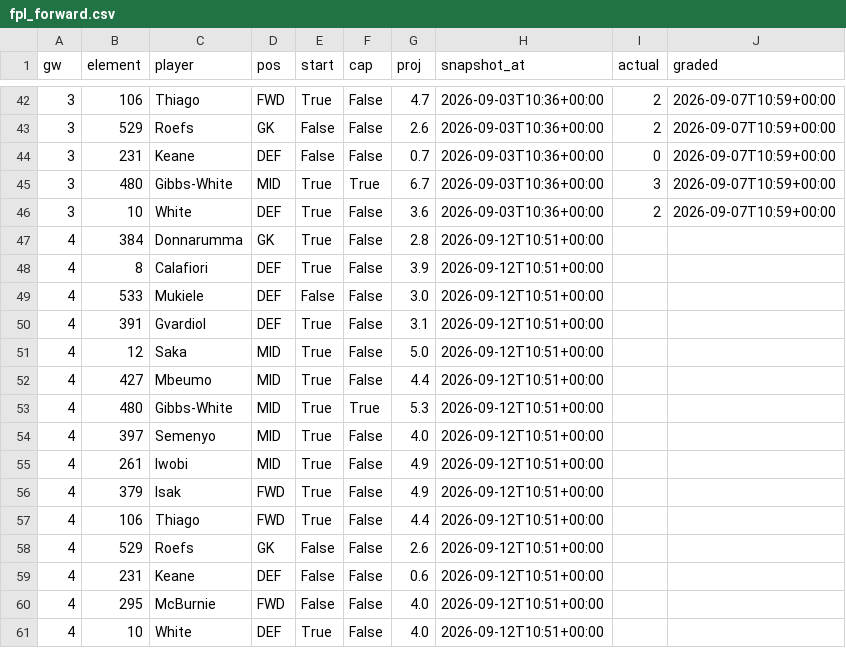
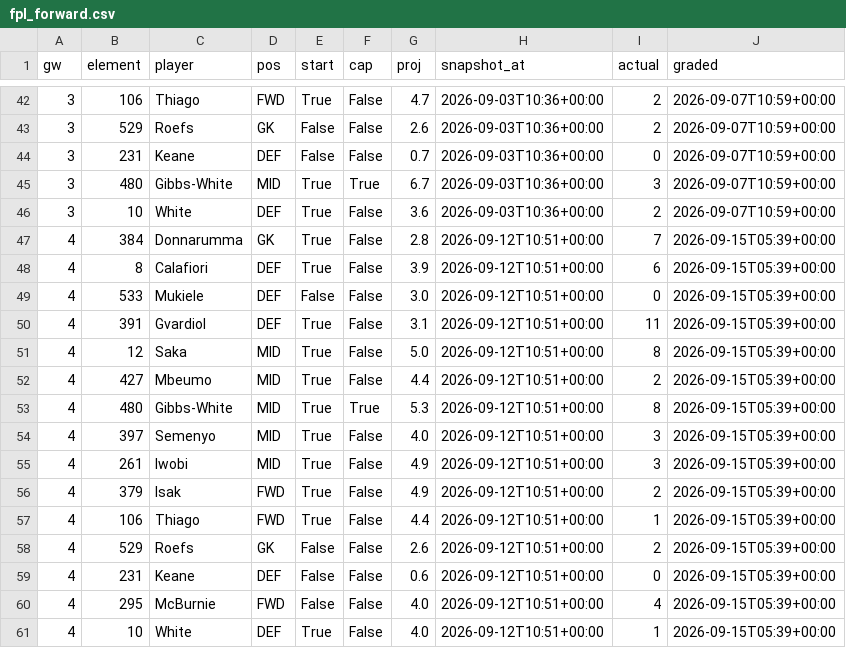
Before and after one commit to iceyfuture/prem_predictor_updated, a CSV file: dashboard/fpl_forward.csv, drawn as a sheet; only a part is shown, gaps mark what is left out.

```diff
--- a/dashboard/fpl_forward.csv
+++ b/dashboard/fpl_forward.csv
@@ -46,16 +46,16 @@ gw,element,player,pos,start,cap,proj,snapshot_at,actual,graded
 3,10,White,DEF,True,False,3.6,2026-09-03T10:36+00:00,2,2026-09-07T10:59+00:00
-4,384,Donnarumma,GK,True,False,2.8,2026-09-12T10:51+00:00,,
-4,8,Calafiori,DEF,True,False,3.9,2026-09-12T10:51+00:00,,
-4,533,Mukiele,DEF,False,False,3.0,2026-09-12T10:51+00:00,,
-4,391,Gvardiol,DEF,True,False,3.1,2026-09-12T10:51+00:00,,
-4,12,Saka,MID,True,False,5.0,2026-09-12T10:51+00:00,,
-4,427,Mbeumo,MID,True,False,4.4,2026-09-12T10:51+00:00,,
-4,480,Gibbs-White,MID,True,True,5.3,2026-09-12T10:51+00:00,,
-4,397,Semenyo,MID,True,False,4.0,2026-09-12T10:51+00:00,,
-4,261,Iwobi,MID,True,False,4.9,2026-09-12T10:51+00:00,,
-4,379,Isak,FWD,True,False,4.9,2026-09-12T10:51+00:00,,
-4,106,Thiago,FWD,True,False,4.4,2026-09-12T10:51+00:00,,
-4,529,Roefs,GK,False,False,2.6,2026-09-12T10:51+00:00,,
-4,231,Keane,DEF,False,False,0.6,2026-09-12T10:51+00:00,,
-4,295,McBurnie,FWD,False,False,4.0,2026-09-12T10:51+00:00,,
-4,10,White,DEF,True,False,4.0,2026-09-12T10:51+00:00,,
+4,384,Donnarumma,GK,True,False,2.8,2026-09-12T10:51+00:00,7,2026-09-15T05:39+00:00
+4,8,Calafiori,DEF,True,False,3.9,2026-09-12T10:51+00:00,6,2026-09-15T05:39+00:00
+4,533,Mukiele,DEF,False,False,3.0,2026-09-12T10:51+00:00,0,2026-09-15T05:39+00:00
+4,391,Gvardiol,DEF,True,False,3.1,2026-09-12T10:51+00:00,11,2026-09-15T05:39+00:00
+4,12,Saka,MID,True,False,5.0,2026-09-12T10:51+00:00,8,2026-09-15T05:39+00:00
+4,427,Mbeumo,MID,True,False,4.4,2026-09-12T10:51+00:00,2,2026-09-15T05:39+00:00
+4,480,Gibbs-White,MID,True,True,5.3,2026-09-12T10:51+00:00,8,2026-09-15T05:39+00:00
+4,397,Semenyo,MID,True,False,4.0,2026-09-12T10:51+00:00,3,2026-09-15T05:39+00:00
+4,261,Iwobi,MID,True,False,4.9,2026-09-12T10:51+00:00,3,2026-09-15T05:39+00:00
+4,379,Isak,FWD,True,False,4.9,2026-09-12T10:51+00:00,2,2026-09-15T05:39+00:00
+4,106,Thiago,FWD,True,False,4.4,2026-09-12T10:51+00:00,1,2026-09-15T05:39+00:00
+4,529,Roefs,GK,False,False,2.6,2026-09-12T10:51+00:00,2,2026-09-15T05:39+00:00
+4,231,Keane,DEF,False,False,0.6,2026-09-12T10:51+00:00,0,2026-09-15T05:39+00:00
+4,295,McBurnie,FWD,False,False,4.0,2026-09-12T10:51+00:00,4,2026-09-15T05:39+00:00
+4,10,White,DEF,True,False,4.0,2026-09-12T10:51+00:00,1,2026-09-15T05:39+00:00
```
Also changed, not shown: dashboard/props_ledger.csv, outputs/fpl_form_ratings.csv, 15 other files.
